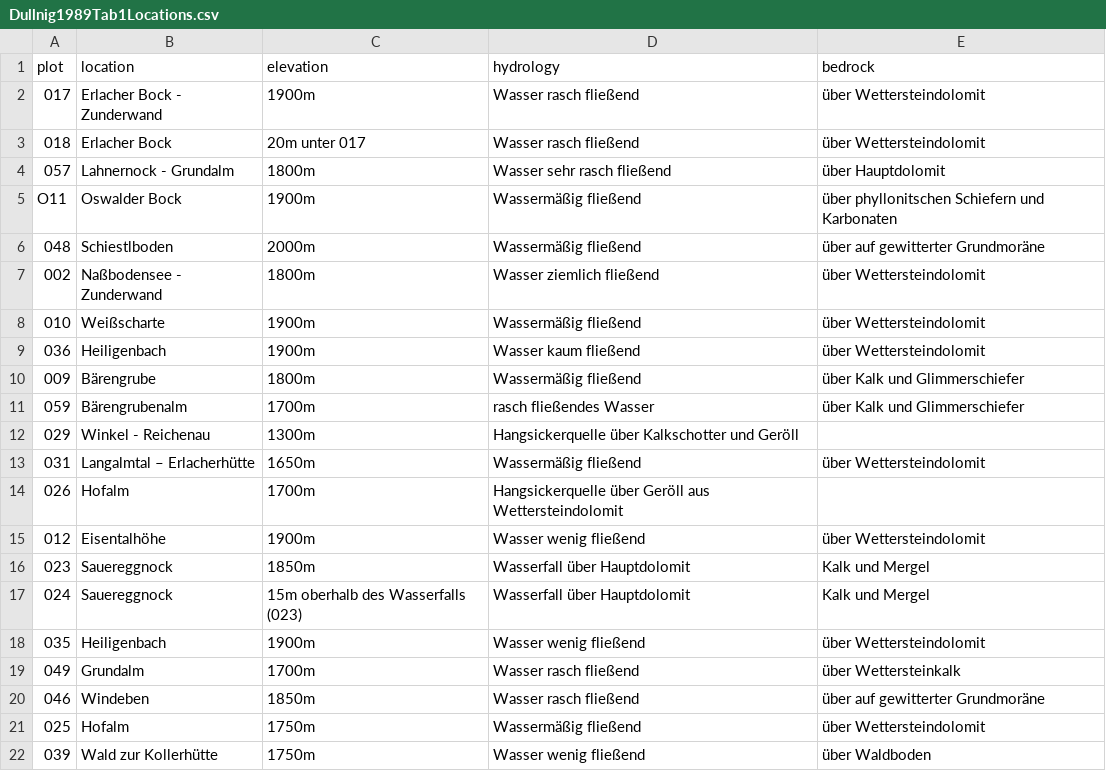
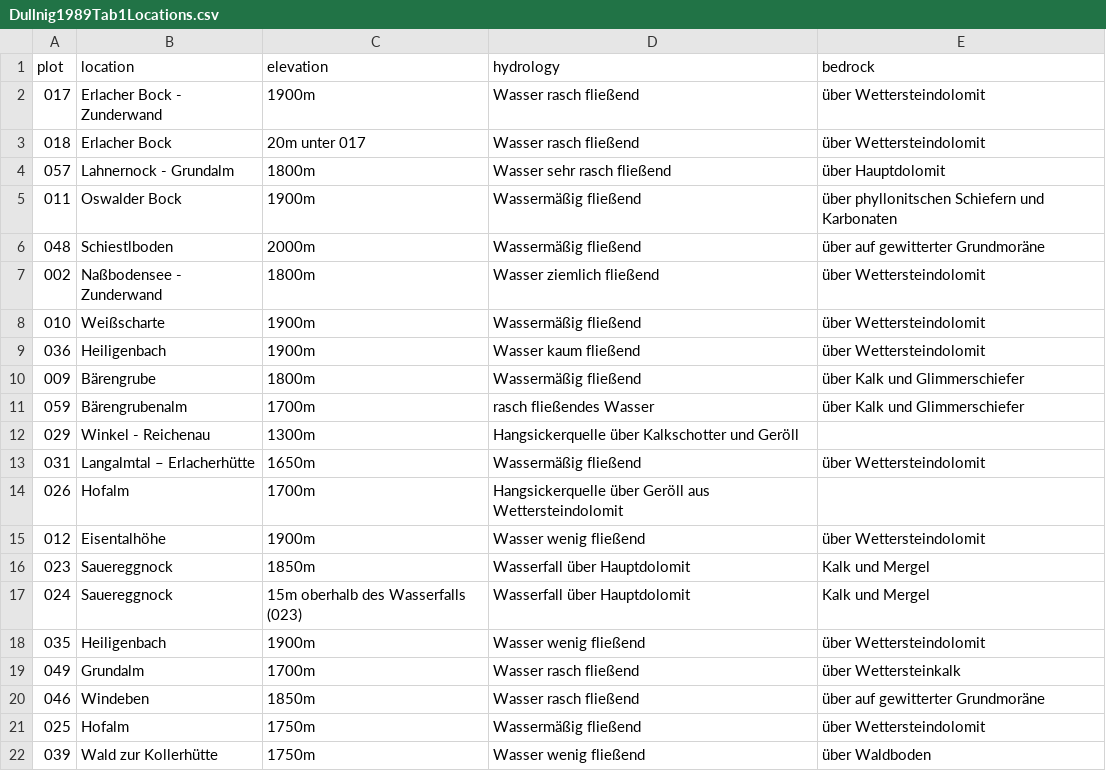
Before and after one commit to albinblaschka/vegsoup-data, a CSV file: dullnig1989/Dullnig1989Tab1Locations.csv, drawn as a sheet.

```diff
--- a/dullnig1989/Dullnig1989Tab1Locations.csv
+++ b/dullnig1989/Dullnig1989Tab1Locations.csv
@@ -4,3 +4,3 @@ plot,location,elevation,hydrology,bedrock
 057,Lahnernock - Grundalm,1800m,Wasser sehr rasch fließend,über Hauptdolomit
-O11,Oswalder Bock,1900m,Wassermäßig fließend,über phyllonitschen Schiefern und Karbonaten
+011,Oswalder Bock,1900m,Wassermäßig fließend,über phyllonitschen Schiefern und Karbonaten
 048,Schiestlboden,2000m,Wassermäßig fließend,über auf gewitterter Grundmoräne
```
Also changed, not shown: dullnig1989/Dullnig1989Tab1OCR.csv, dullnig1989/Dullnig1989Tab4OCR.csv, 29 other files.
